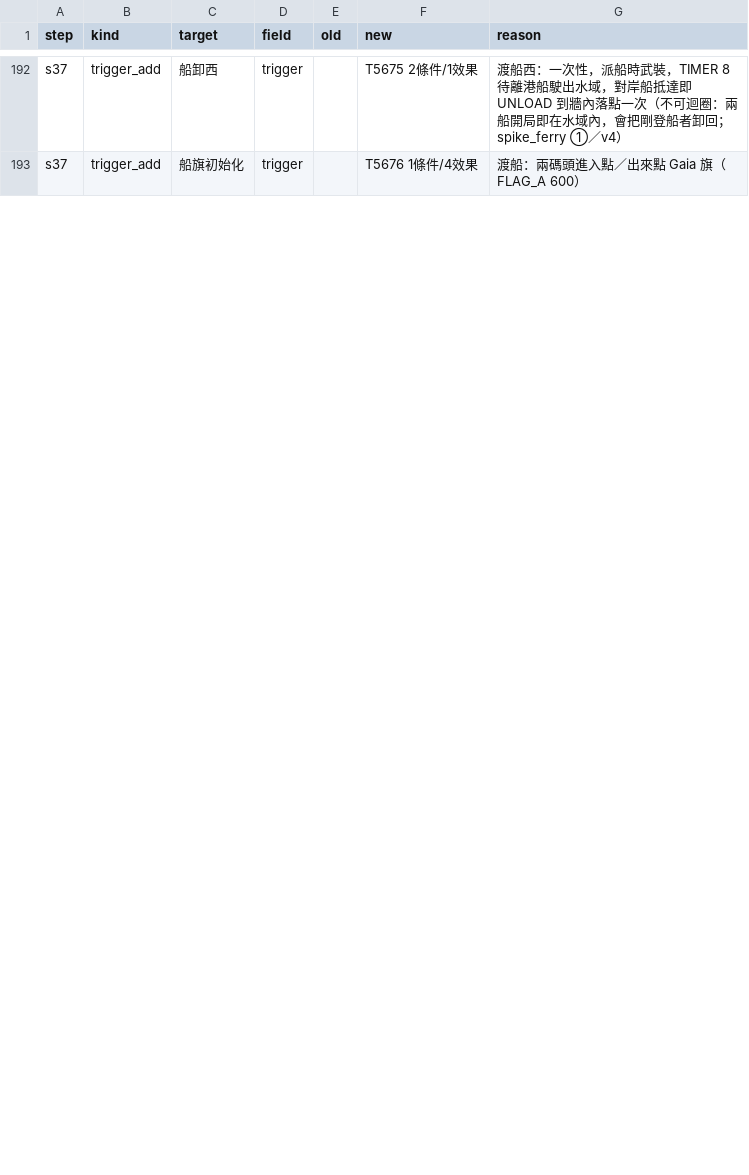
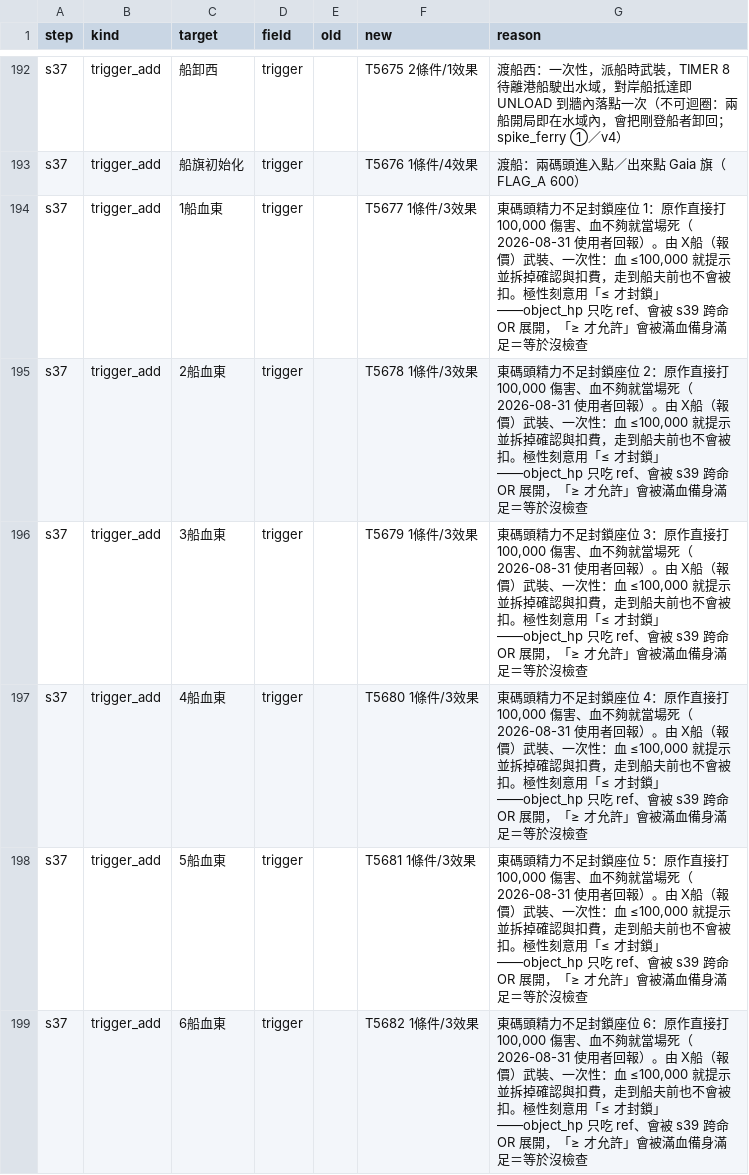
Before and after one commit to webrsb/Heroes-of-Gu-Long-AOE2-DE, a TSV file: src/合併/logs/37_觸發定點修復.tsv, drawn as a sheet; only a part is shown, gaps mark what is left out; the diff covers the shown part only.

```diff
--- a/src/合併/logs/37_觸發定點修復.tsv
+++ b/src/合併/logs/37_觸發定點修復.tsv
@@ -193 +193,7 @@ s37	trigger_add	船卸西	trigger		T5675 2條件/1效果	渡船西：一次性
 s37	trigger_add	船旗初始化	trigger		T5676 1條件/4效果	渡船：兩碼頭進入點／出來點 Gaia 旗（FLAG_A 600）
+s37	trigger_add	1船血東	trigger		T5677 1條件/3效果	東碼頭精力不足封鎖座位 1：原作直接打 100,000 傷害、血不夠就當場死（2026-08-31 使用者回報）。由 X船（報價）武裝、一次性：血 ≤100,000 就提示並拆掉確認與扣費，走到船夫前也不會被扣。極性刻意用「≤ 才封鎖」——object_hp 只吃 ref、會被 s39 跨命 OR 展開，「≥ 才允許」會被滿血備身滿足＝等於沒檢查
+s37	trigger_add	2船血東	trigger		T5678 1條件/3效果	東碼頭精力不足封鎖座位 2：原作直接打 100,000 傷害、血不夠就當場死（2026-08-31 使用者回報）。由 X船（報價）武裝、一次性：血 ≤100,000 就提示並拆掉確認與扣費，走到船夫前也不會被扣。極性刻意用「≤ 才封鎖」——object_hp 只吃 ref、會被 s39 跨命 OR 展開，「≥ 才允許」會被滿血備身滿足＝等於沒檢查
+s37	trigger_add	3船血東	trigger		T5679 1條件/3效果	東碼頭精力不足封鎖座位 3：原作直接打 100,000 傷害、血不夠就當場死（2026-08-31 使用者回報）。由 X船（報價）武裝、一次性：血 ≤100,000 就提示並拆掉確認與扣費，走到船夫前也不會被扣。極性刻意用「≤ 才封鎖」——object_hp 只吃 ref、會被 s39 跨命 OR 展開，「≥ 才允許」會被滿血備身滿足＝等於沒檢查
+s37	trigger_add	4船血東	trigger		T5680 1條件/3效果	東碼頭精力不足封鎖座位 4：原作直接打 100,000 傷害、血不夠就當場死（2026-08-31 使用者回報）。由 X船（報價）武裝、一次性：血 ≤100,000 就提示並拆掉確認與扣費，走到船夫前也不會被扣。極性刻意用「≤ 才封鎖」——object_hp 只吃 ref、會被 s39 跨命 OR 展開，「≥ 才允許」會被滿血備身滿足＝等於沒檢查
+s37	trigger_add	5船血東	trigger		T5681 1條件/3效果	東碼頭精力不足封鎖座位 5：原作直接打 100,000 傷害、血不夠就當場死（2026-08-31 使用者回報）。由 X船（報價）武裝、一次性：血 ≤100,000 就提示並拆掉確認與扣費，走到船夫前也不會被扣。極性刻意用「≤ 才封鎖」——object_hp 只吃 ref、會被 s39 跨命 OR 展開，「≥ 才允許」會被滿血備身滿足＝等於沒檢查
+s37	trigger_add	6船血東	trigger		T5682 1條件/3效果	東碼頭精力不足封鎖座位 6：原作直接打 100,000 傷害、血不夠就當場死（2026-08-31 使用者回報）。由 X船（報價）武裝、一次性：血 ≤100,000 就提示並拆掉確認與扣費，走到船夫前也不會被扣。極性刻意用「≤ 才封鎖」——object_hp 只吃 ref、會被 s39 跨命 OR 展開，「≥ 才允許」會被滿血備身滿足＝等於沒檢查
```
Also changed, not shown: 6 added rows and 5 edited cells elsewhere in this file, src/合併/logs/372_野怪獎勵補回.tsv, src/合併/logs/375_擊殺獎勵變數化.tsv, 12 other files.
